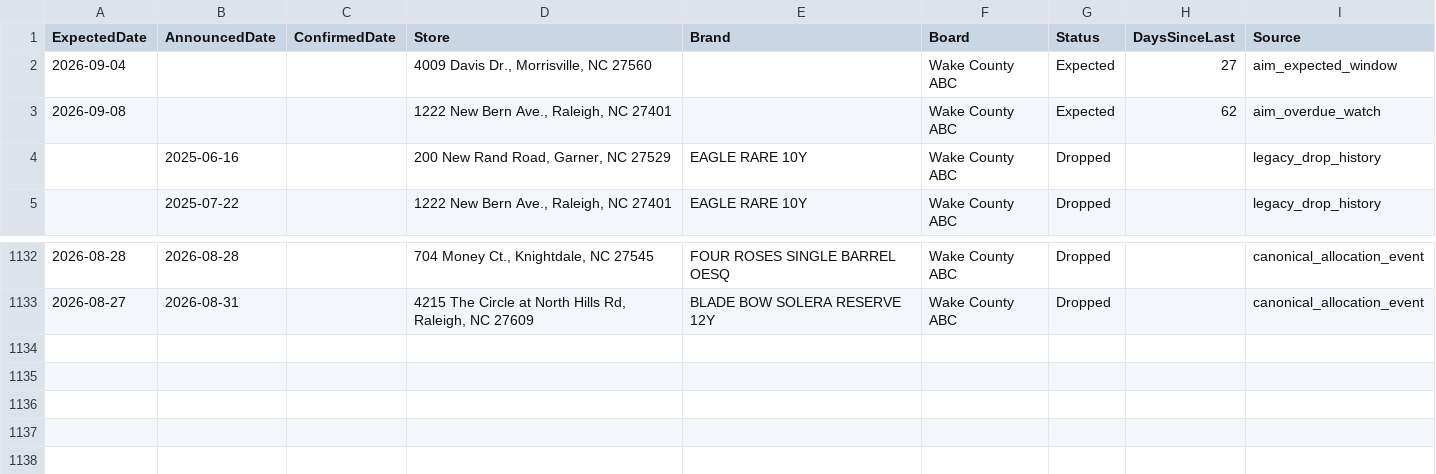
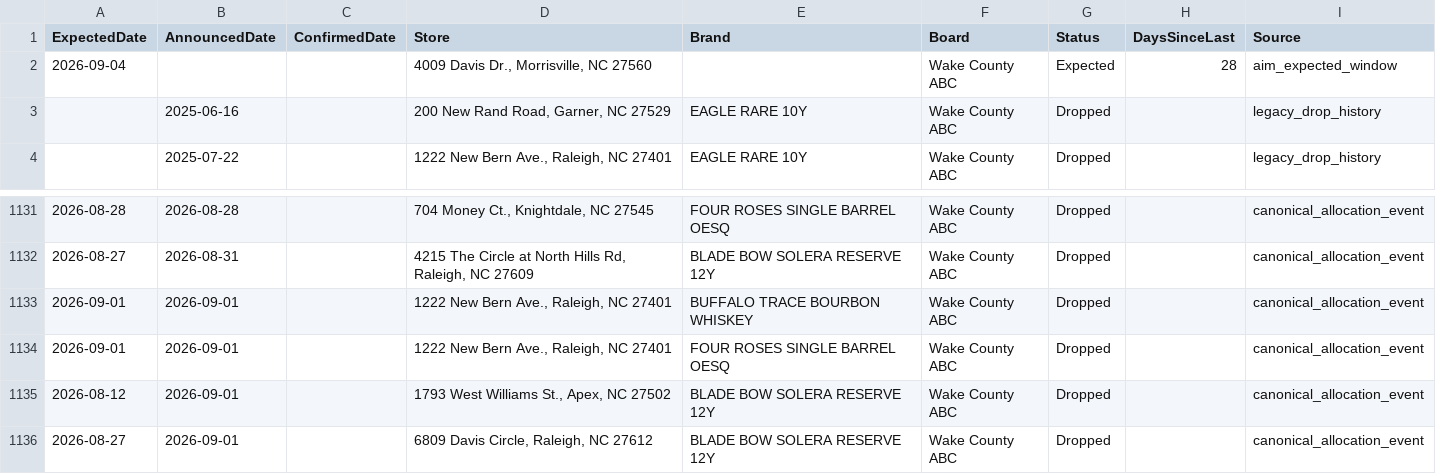
Before and after one commit to bourbonhunter/bourbon-pourcast-frontend, a CSV file: drop_tracker.csv, drawn as a sheet; only a part is shown, gaps mark what is left out.

```diff
--- a/drop_tracker.csv
+++ b/drop_tracker.csv
@@ -1,4 +1,3 @@
 ExpectedDate,AnnouncedDate,ConfirmedDate,Store,Brand,Board,Status,DaysSinceLast,Source
-2026-09-04,,,"4009 Davis Dr., Morrisville, NC 27560",,Wake County ABC,Expected,27,aim_expected_window
-2026-09-08,,,"1222 New Bern Ave., Raleigh, NC 27401",,Wake County ABC,Expected,62,aim_overdue_watch
+2026-09-04,,,"4009 Davis Dr., Morrisville, NC 27560",,Wake County ABC,Expected,28,aim_expected_window
 ,2025-06-16,,"200 New Rand Road, Garner, NC 27529",EAGLE RARE 10Y,Wake County ABC,Dropped,,legacy_drop_history
@@ -1133 +1132,5 @@ ExpectedDate,AnnouncedDate,ConfirmedDate,Store,Brand,Board,Status,DaysSinceLast,
 2026-08-27,2026-08-31,,"4215 The Circle at North Hills Rd, Raleigh, NC 27609",BLADE BOW SOLERA RESERVE 12Y,Wake County ABC,Dropped,,canonical_allocation_event
+2026-09-01,2026-09-01,,"1222 New Bern Ave., Raleigh, NC 27401",BUFFALO TRACE BOURBON WHISKEY,Wake County ABC,Dropped,,canonical_allocation_event
+2026-09-01,2026-09-01,,"1222 New Bern Ave., Raleigh, NC 27401",FOUR ROSES SINGLE BARREL OESQ,Wake County ABC,Dropped,,canonical_allocation_event
+2026-08-12,2026-09-01,,"1793 West Williams St., Apex, NC 27502",BLADE BOW SOLERA RESERVE 12Y,Wake County ABC,Dropped,,canonical_allocation_event
+2026-08-27,2026-09-01,,"6809 Davis Circle, Raleigh, NC 27612",BLADE BOW SOLERA RESERVE 12Y,Wake County ABC,Dropped,,canonical_allocation_event
```
Also changed, not shown: drop_history.csv, 6 other files.
